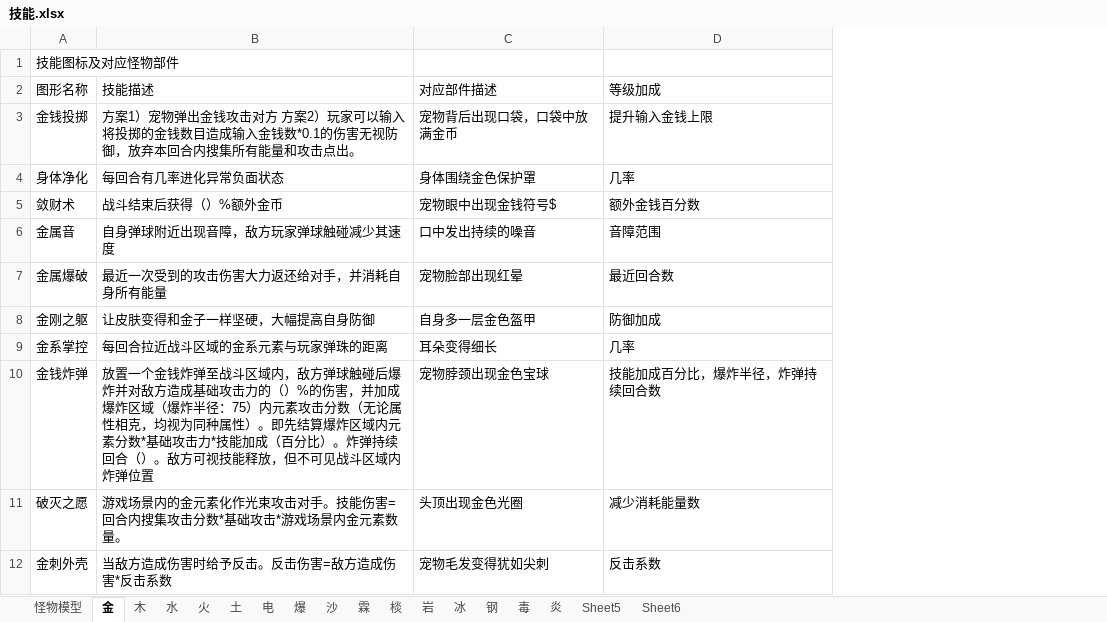
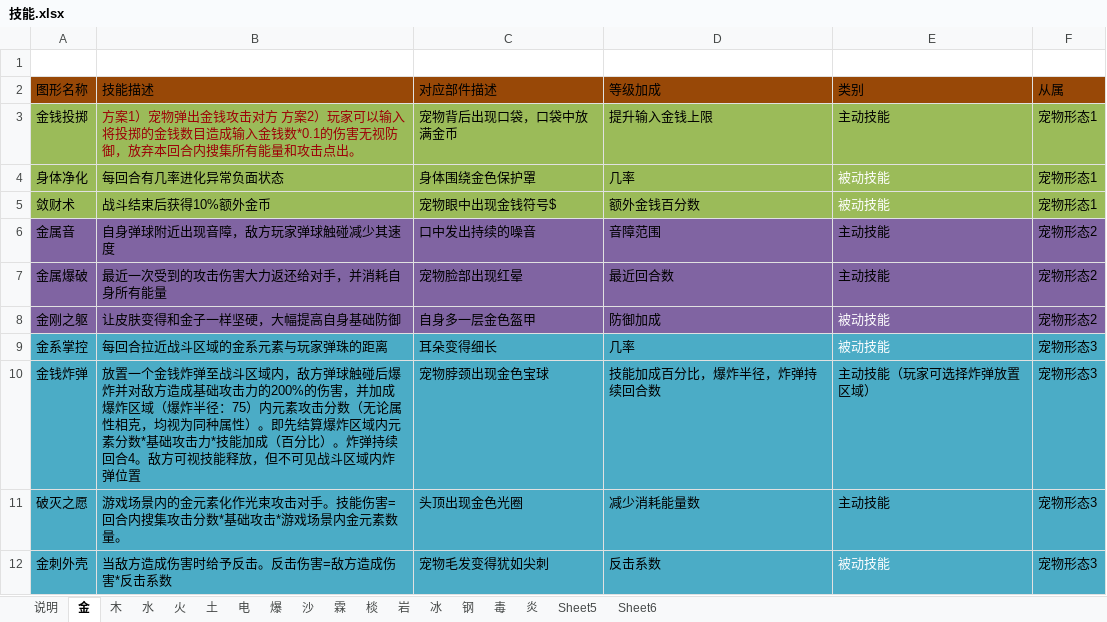
Before and after one commit to silver6wings/PixelPixieOld, an Excel workbook: 策划文档/技能.xlsx, sheet 金, drawn as a sheet; values as stored, in another font and other column widths than the file's, no borders; the diff names each change by its address in the sheet, - before the commit and + after, or states it on an @@ line.

```diff
--- a/策划文档/技能.xlsx (sheet 金)
+++ b/策划文档/技能.xlsx (sheet 金)
-sheet tab: 怪物模型
+sheet tab: 说明
+column E (类别), rows 3-12: 主动技能 | 被动技能 | 被动技能 | 主动技能 | 主动技能 | 被动技能 | 被动技能 | 主动技能（玩家可选择炸弹放置区域） | 主动技能 | 被动技能
+column F (从属), rows 3-12: 宠物形态1 | 宠物形态1 | 宠物形态1 | 宠物形态2 | 宠物形态2 | 宠物形态2 | 宠物形态3 | 宠物形态3 | 宠物形态3 | 宠物形态3
-A1 (图形名称): 技能图标及对应怪物部件
+A1 (图形名称): (empty)
-A2:D2 fill: none
+A2:D2 fill: #984807
-A3:D5 fill: none
+A3:D5 fill: #9BBB59
-B3 text colour: black
+B3 text colour: #9C0006
-B5 (技能描述): 战斗结束后获得（）%额外金币
+B5 (技能描述): 战斗结束后获得10%额外金币
-A6:D8 fill: none
+A6:D8 fill: #8064A2
-B8 (技能描述): 让皮肤变得和金子一样坚硬，大幅提高自身防御
+B8 (技能描述): 让皮肤变得和金子一样坚硬，大幅提高自身基础防御
-A9:D12 fill: none
+A9:D12 fill: #4BACC6
-B10 (技能描述): …攻击力的（）%的伤害，并加成爆炸区域（爆炸半径：75）内元素攻击分数（无论属性相克，均视为同种属性）。即先结算爆炸区域内元素分数*基础攻击力*技能加成（百分比）。炸弹持续回合（）。敌方可…
+B10 (技能描述): …攻击力的200%的伤害，并加成爆炸区域（爆炸半径：75）内元素攻击分数（无论属性相克，均视为同种属性）。即先结算爆炸区域内元素分数*基础攻击力*技能加成（百分比）。炸弹持续回合4。敌方可…
```
Also changed, not shown: sheet 土, sheet 火, sheet 水, sheet 木, sheet 说明, sheet 爆.
